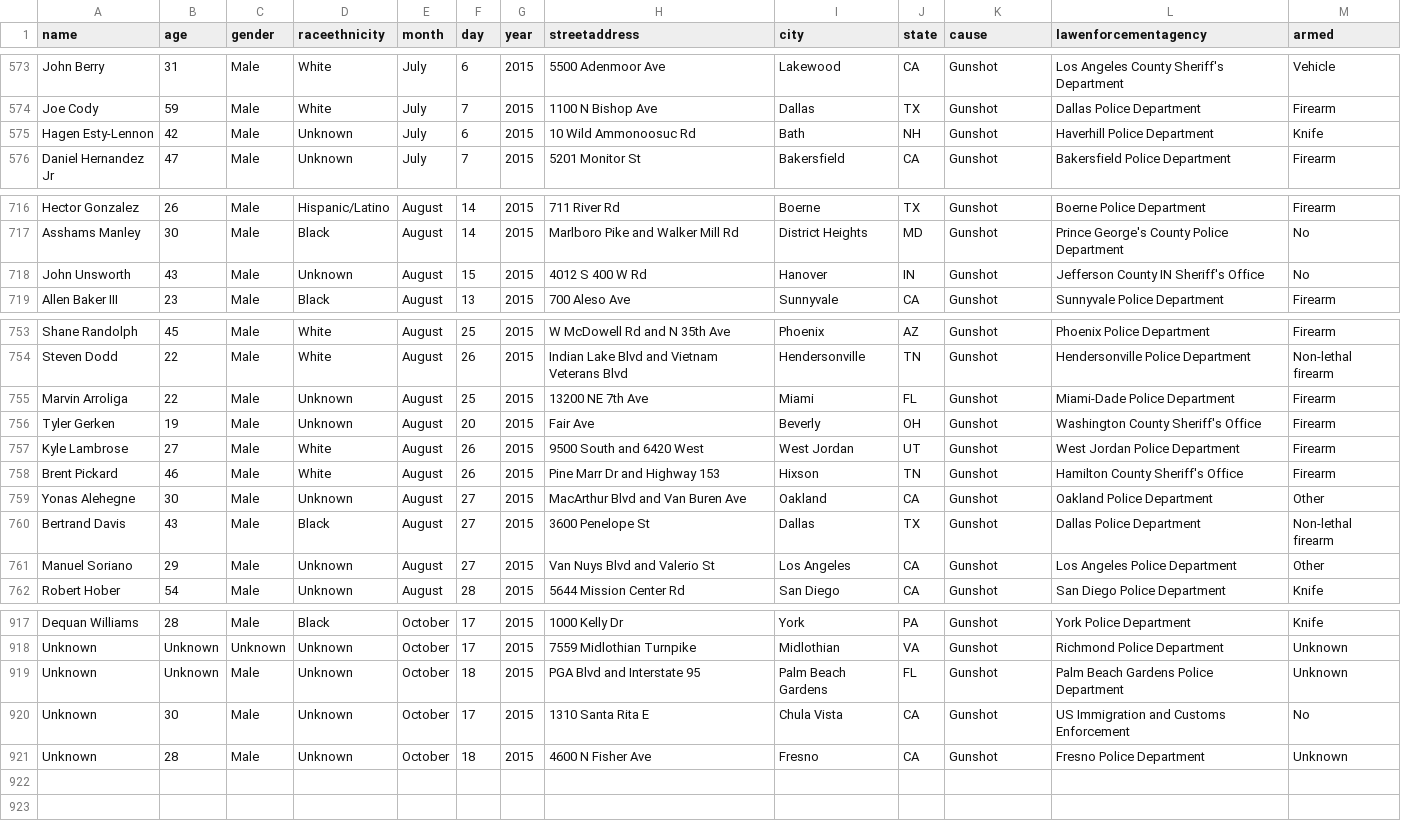
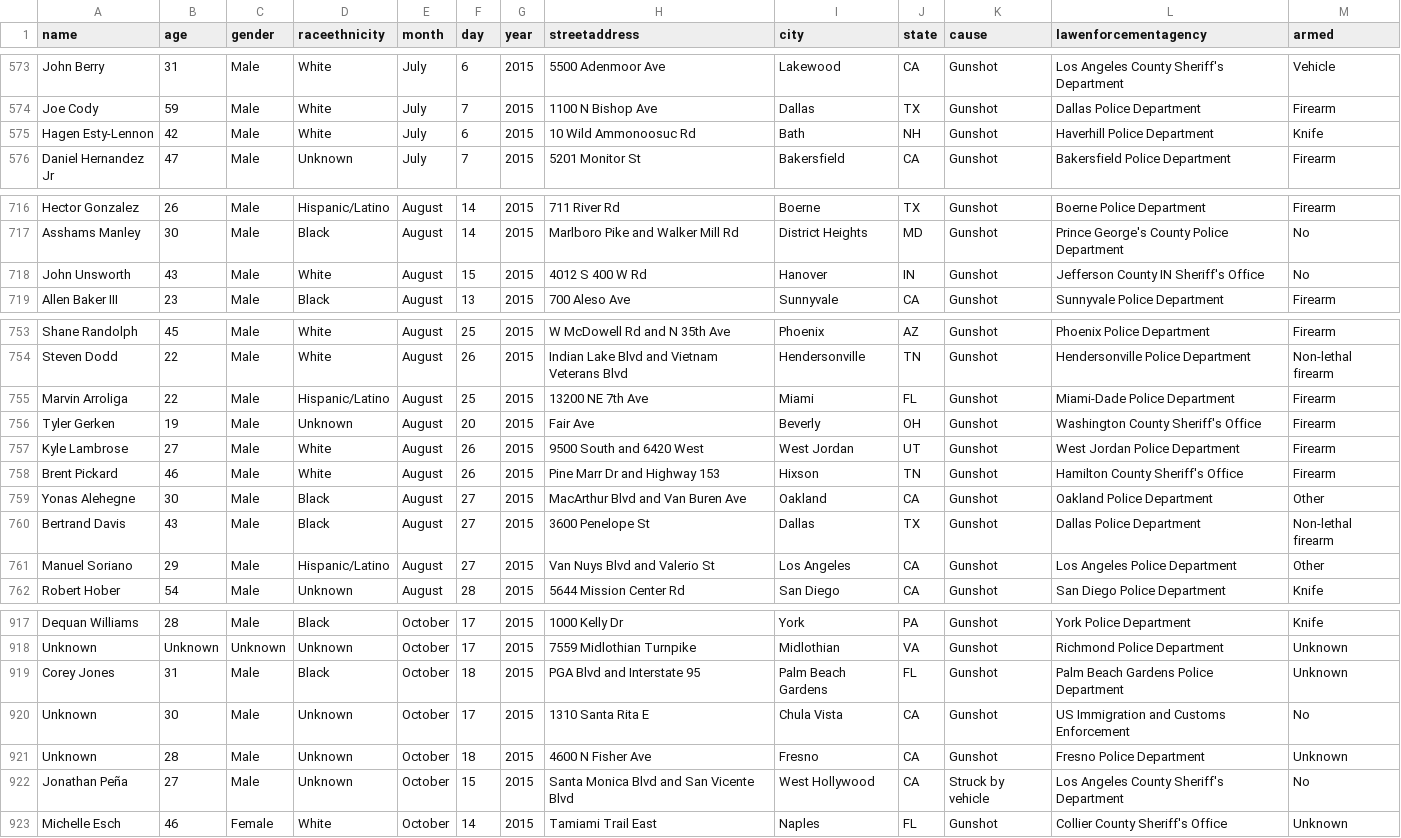
Before and after one commit to tigrevol8888/thecounted, a CSV file: data/the-counted.csv, drawn as a sheet; only a part is shown, gaps mark what is left out; the diff covers the shown part only.

Commit message:
Add latest data from the Guardian's "The Counted"
Taken from https://interactive.guim.co.uk/2015/the-counted/thecounted-data.zip, as requested at 2015-10-19 20:19:47. Content length was 139,748 bytes.

ZIP file contained:

  the-counted.csv
    139,244 bytes
    Last modified 2015-10-19 15:45:20
  README.txt
    280 bytes
    Last modified 2015-10-19 15:45:20

Response headers were:

  content-length:                139748
  via:                           1.1 varnish
  x-cache:                       MISS
  access-control-expose-headers: Date
  x-amz-id-2:                    RysBFoExQ55rt3vxzDxhRDu4TfHyjRBMDCgMQfGqOfZ/pChXi3BB95Omn/mIk0fh
  accept-ranges:                 bytes
  x-timer:                       S1445285987.563167,VS0,VE94
  server:                        AmazonS3
  last-modified:                 Mon, 19 Oct 2015 19:45:51 GMT
  connection:                    keep-alive
  x-amz-request-id:              45F0FA8B51EF8538
  x-cache-hits:                  0
  etag:                          "a017ada94999ec283e7638c4e45856a3"
  x-served-by:                   cache-jfk1028-JFK
  cache-control:                 max-age=20
  date:                          Mon, 19 Oct 2015 20:19:47 GMT
  access-control-allow-origin:   *
  access-control-allow-headers:  Accept,Authorization,Cache-Control,Content-Type,DNT,If-Modified-Since,Keep-Alive,Origin,User-Agent,X-Mx-ReqToken,X-Requested-With
  content-type:                  application/zip
  age:                           0
  access-control-allow-methods:  GET, POST, PUT, DELETE, OPTIONS

```diff
--- a/data/the-counted.csv
+++ b/data/the-counted.csv
@@ -574,3 +574,3 @@ name,age,gender,raceethnicity,month,day,year,streetaddress,city,state,cause,lawe
 "Joe Cody","59","Male","White","July","7","2015","1100 N Bishop Ave","Dallas","TX","Gunshot","Dallas Police Department","Firearm"
-"Hagen Esty-Lennon","42","Male","Unknown","July","6","2015","10 Wild Ammonoosuc Rd","Bath","NH","Gunshot","Haverhill Police Department","Knife"
+"Hagen Esty-Lennon","42","Male","White","July","6","2015","10 Wild Ammonoosuc Rd","Bath","NH","Gunshot","Haverhill Police Department","Knife"
 "Daniel Hernandez Jr","47","Male","Unknown","July","7","2015","5201 Monitor St","Bakersfield","CA","Gunshot","Bakersfield Police Department","Firearm"
@@ -717,3 +717,3 @@ name,age,gender,raceethnicity,month,day,year,streetaddress,city,state,cause,lawe
 "Asshams Manley","30","Male","Black","August","14","2015","Marlboro Pike and Walker Mill Rd","District Heights","MD","Gunshot","Prince George's County Police Department","No"
-"John Unsworth","43","Male","Unknown","August","15","2015","4012 S 400 W Rd","Hanover","IN","Gunshot","Jefferson County IN Sheriff's Office","No"
+"John Unsworth","43","Male","White","August","15","2015","4012 S 400 W Rd","Hanover","IN","Gunshot","Jefferson County IN Sheriff's Office","No"
 "Allen Baker III","23","Male","Black","August","13","2015","700 Aleso Ave","Sunnyvale","CA","Gunshot","Sunnyvale Police Department","Firearm"
@@ -754,3 +754,3 @@ name,age,gender,raceethnicity,month,day,year,streetaddress,city,state,cause,lawe
 "Steven Dodd","22","Male","White","August","26","2015","Indian Lake Blvd and Vietnam Veterans Blvd","Hendersonville","TN","Gunshot","Hendersonville Police Department","Non-lethal firearm"
-"Marvin Arroliga","22","Male","Unknown","August","25","2015","13200 NE 7th Ave","Miami","FL","Gunshot","Miami-Dade Police Department","Firearm"
+"Marvin Arroliga","22","Male","Hispanic/Latino","August","25","2015","13200 NE 7th Ave","Miami","FL","Gunshot","Miami-Dade Police Department","Firearm"
 "Tyler Gerken","19","Male","Unknown","August","20","2015","Fair Ave","Beverly","OH","Gunshot","Washington County Sheriff's Office","Firearm"
@@ -758,5 +758,5 @@ name,age,gender,raceethnicity,month,day,year,streetaddress,city,state,cause,lawe
 "Brent Pickard","46","Male","White","August","26","2015","Pine Marr Dr and Highway 153","Hixson","TN","Gunshot","Hamilton County Sheriff's Office","Firearm"
-"Yonas Alehegne","30","Male","Unknown","August","27","2015","MacArthur Blvd and Van Buren Ave","Oakland","CA","Gunshot","Oakland Police Department","Other"
+"Yonas Alehegne","30","Male","Black","August","27","2015","MacArthur Blvd and Van Buren Ave","Oakland","CA","Gunshot","Oakland Police Department","Other"
 "Bertrand Davis","43","Male","Black","August","27","2015","3600 Penelope St","Dallas","TX","Gunshot","Dallas Police Department","Non-lethal firearm"
-"Manuel Soriano","29","Male","Unknown","August","27","2015","Van Nuys Blvd and Valerio St","Los Angeles","CA","Gunshot","Los Angeles Police Department","Other"
+"Manuel Soriano","29","Male","Hispanic/Latino","August","27","2015","Van Nuys Blvd and Valerio St","Los Angeles","CA","Gunshot","Los Angeles Police Department","Other"
 "Robert Hober","54","Male","Unknown","August","28","2015","5644 Mission Center Rd","San Diego","CA","Gunshot","San Diego Police Department","Knife"
@@ -918,4 +918,6 @@ name,age,gender,raceethnicity,month,day,year,streetaddress,city,state,cause,lawe
 "Unknown","Unknown","Unknown","Unknown","October","17","2015","7559 Midlothian Turnpike","Midlothian","VA","Gunshot","Richmond Police Department","Unknown"
-"Unknown","Unknown","Male","Unknown","October","18","2015","PGA Blvd and Interstate 95","Palm Beach Gardens","FL","Gunshot","Palm Beach Gardens Police Department","Unknown"
+"Corey Jones","31","Male","Black","October","18","2015","PGA Blvd and Interstate 95","Palm Beach Gardens","FL","Gunshot","Palm Beach Gardens Police Department","Unknown"
 "Unknown","30","Male","Unknown","October","17","2015","1310 Santa Rita E","Chula Vista","CA","Gunshot","US Immigration and Customs Enforcement","No"
 "Unknown","28","Male","Unknown","October","18","2015","4600 N Fisher Ave","Fresno","CA","Gunshot","Fresno Police Department","Unknown"
+"Jonathan Peña","27","Male","Unknown","October","15","2015","Santa Monica Blvd and San Vicente Blvd","West Hollywood","CA","Struck by vehicle","Los Angeles County Sheriff's Department","No"
+"Michelle Esch","46","Female","White","October","14","2015","Tamiami Trail East","Naples","FL","Gunshot","Collier County Sheriff's Office","Unknown"
```
Also changed, not shown: 10 edited cells elsewhere in this file.
